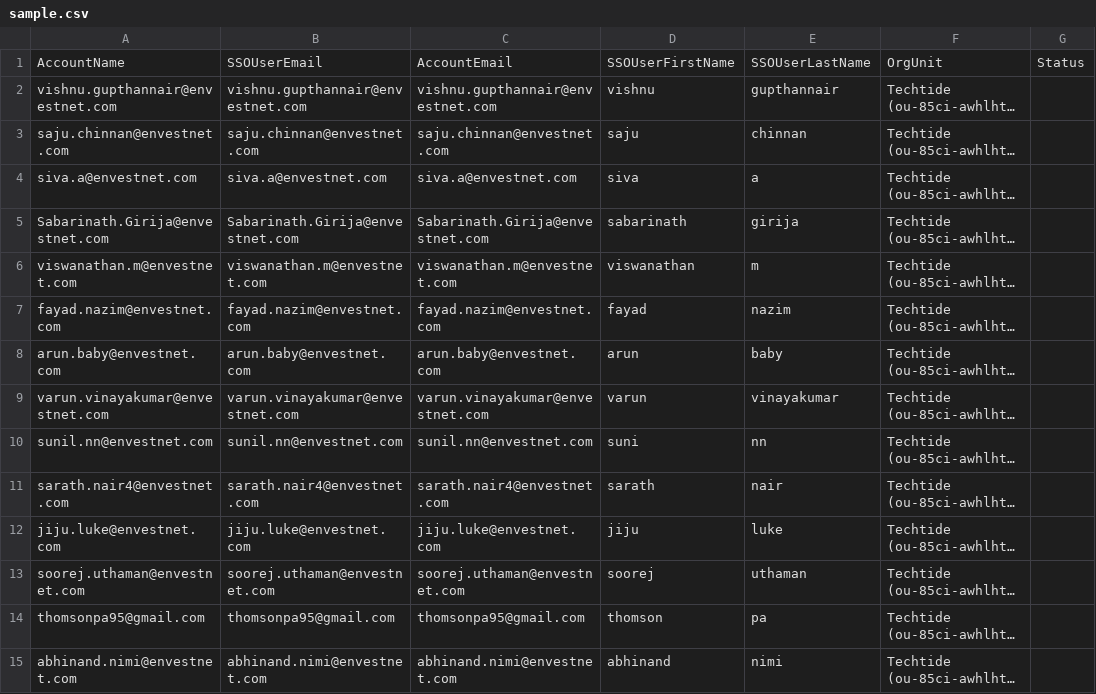
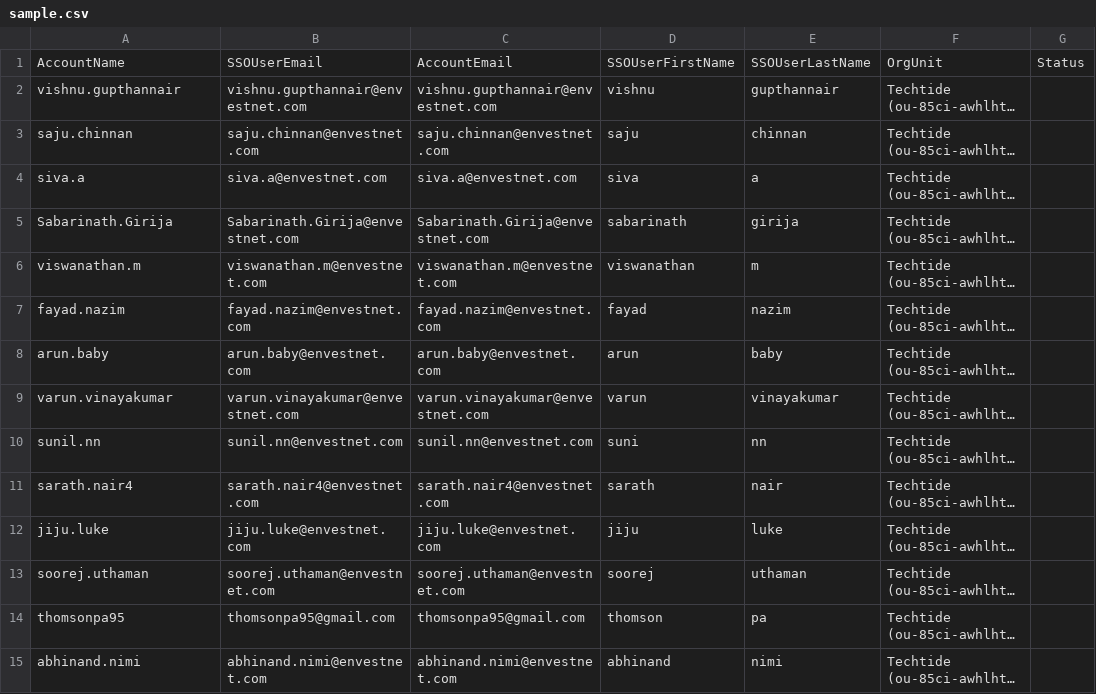
Before and after one commit to irshadsm/aws-control-tower-automate-account-creation, a CSV file: sample.csv, drawn as a sheet; only a part is shown; long unchanged cells end in …; the diff covers the shown part only; the diff names each change by its address in the sheet, - before the commit and + after, or states it on an @@ line.

Commit message:
Update sample.csv

```diff
--- a/sample.csv
+++ b/sample.csv
-A2: vishnu.gupthannair@envestnet.com
+A2: vishnu.gupthannair
-A3: saju.chinnan@envestnet.com
+A3: saju.chinnan
-A4: siva.a@envestnet.com
+A4: siva.a
-A5: Sabarinath.Girija@envestnet.com
+A5: Sabarinath.Girija
-A6: viswanathan.m@envestnet.com
+A6: viswanathan.m
-A7: fayad.nazim@envestnet.com
+A7: fayad.nazim
-A8: arun.baby@envestnet.com
+A8: arun.baby
-A9: varun.vinayakumar@envestnet.com
+A9: varun.vinayakumar
-A10: sunil.nn@envestnet.com
+A10: sunil.nn
-A11: sarath.nair4@envestnet.com
+A11: sarath.nair4
-A12: jiju.luke@envestnet.com
+A12: jiju.luke
-A13: soorej.uthaman@envestnet.com
+A13: soorej.uthaman
-A14: thomsonpa95@gmail.com
+A14: thomsonpa95
-A15: abhinand.nimi@envestnet.com
+A15: abhinand.nimi
```
Also changed, not shown: 17 edited cells elsewhere in this file.
